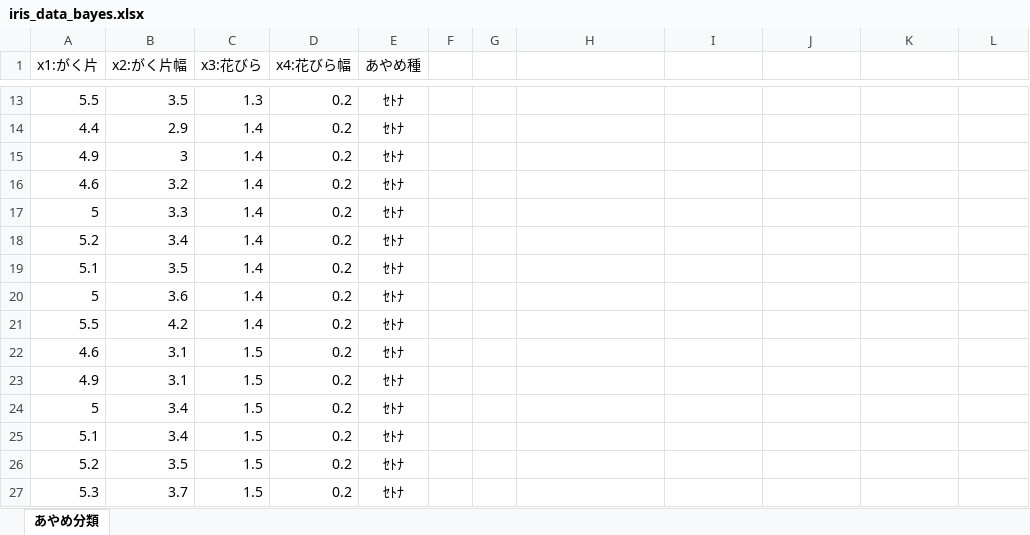
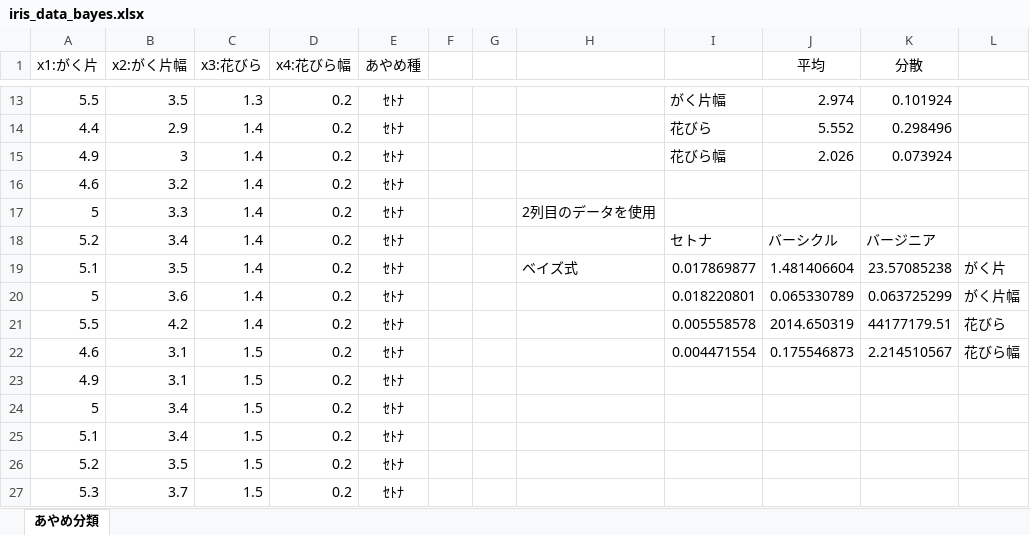
Before and after one commit to andynuma/bayes, an Excel workbook: iris_data_bayes.xlsx, sheet あやめ分類, drawn as a sheet; only a part is shown, gaps mark what is left out; values as stored, in another font and other column widths than the file's, no borders; the diff covers the shown part only; the diff names each change by its address in the sheet, - before the commit and + after, or states it on an @@ line.

```diff
--- a/iris_data_bayes.xlsx (sheet あやめ分類)
+++ b/iris_data_bayes.xlsx (sheet あやめ分類)
-J1: (empty)
+J1: 平均
-K1: (empty)
+K1: 分散
-I13: (empty)
+I13: がく片幅
-J13 (平均): (empty)
+J13 (平均): 2.974
-K13 (分散): (empty)
+K13 (分散): 0.101924
-I14: (empty)
+I14: 花びら
-J14 (平均): (empty)
+J14 (平均): 5.552
-K14 (分散): (empty)
+K14 (分散): 0.298496
-I15: (empty)
+I15: 花びら幅
-J15 (平均): (empty)
+J15 (平均): 2.026
-K15 (分散): (empty)
+K15 (分散): 0.073924
-H17: (empty)
+H17: 2列目のデータを使用
-I18: (empty)
+I18: セトナ
-J18 (平均): (empty)
+J18 (平均): バーシクル
-K18 (分散): (empty)
+K18 (分散): バージニア
-H19: (empty)
+H19: ベイズ式
-I19: (empty)
+I19: 0.017869877
-J19 (平均): (empty)
+J19 (平均): 1.481406604
-K19 (分散): (empty)
+K19 (分散): 23.57085238
-L19: (empty)
+L19: がく片
-I20: (empty)
+I20: 0.018220801
-J20 (平均): (empty)
+J20 (平均): 0.065330789
-K20 (分散): (empty)
+K20 (分散): 0.063725299
-L20: (empty)
+L20: がく片幅
-I21: (empty)
+I21: 0.005558578
-J21 (平均): (empty)
+J21 (平均): 2014.650319
-K21 (分散): (empty)
+K21 (分散): 44177179.51
-L21: (empty)
+L21: 花びら
-I22: (empty)
+I22: 0.004471554
-J22 (平均): (empty)
+J22 (平均): 0.175546873
-K22 (分散): (empty)
+K22 (分散): 2.214510567
-L22: (empty)
+L22: 花びら幅
```
Also changed, not shown: 30 edited cells elsewhere in this sheet.
